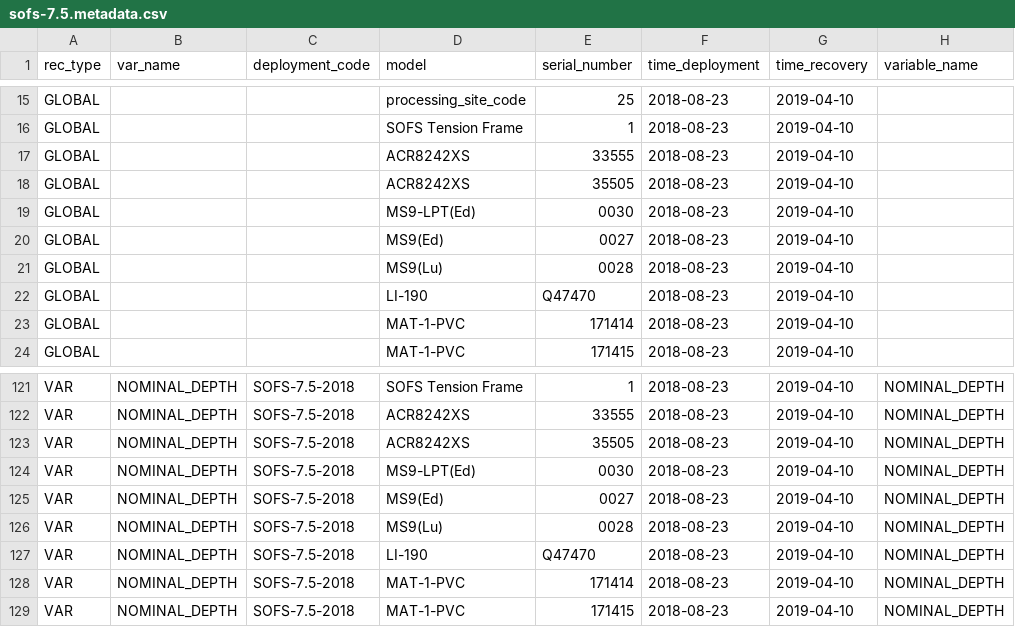
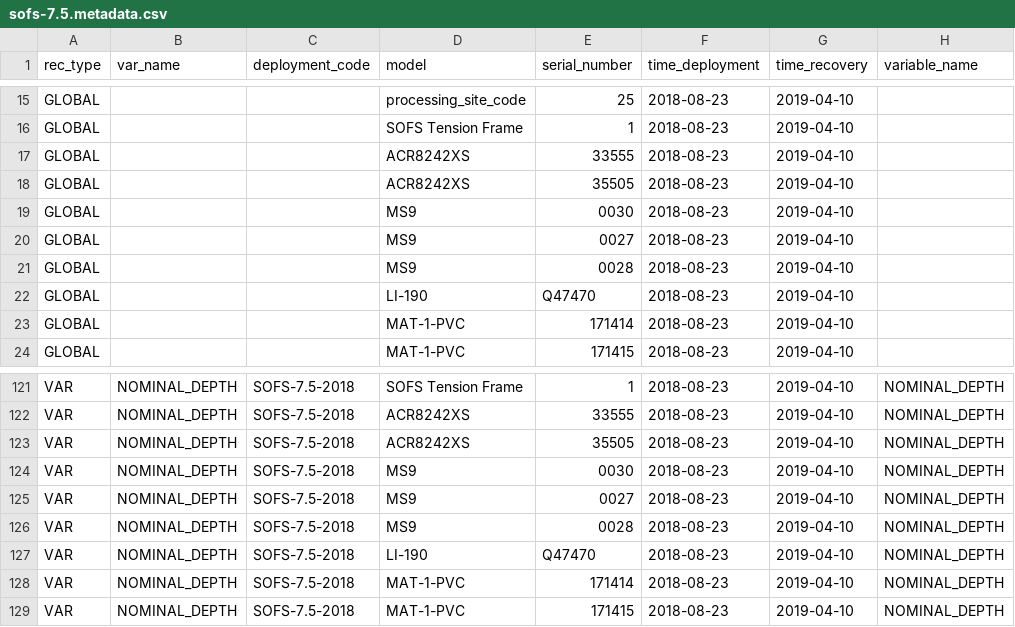
Before and after one commit to petejan/imos-tools, a CSV file: metadata/sofs-7.5.metadata.csv, drawn as a sheet; only a part is shown, gaps mark what is left out; the diff names each change by its address in the sheet, - before the commit and + after, or states it on an @@ line.

Commit message:
Update sofs-7.5.metadata.csv
fixup MS9 sensor models

```diff
--- a/metadata/sofs-7.5.metadata.csv
+++ b/metadata/sofs-7.5.metadata.csv
-D19 (model): MS9-LPT(Ed)
+D19 (model): MS9
-D20 (model): MS9(Ed)
+D20 (model): MS9
-D21 (model): MS9(Lu)
+D21 (model): MS9
-D124 (model): MS9-LPT(Ed)
+D124 (model): MS9
-D125 (model): MS9(Ed)
+D125 (model): MS9
-D126 (model): MS9(Lu)
+D126 (model): MS9
```
